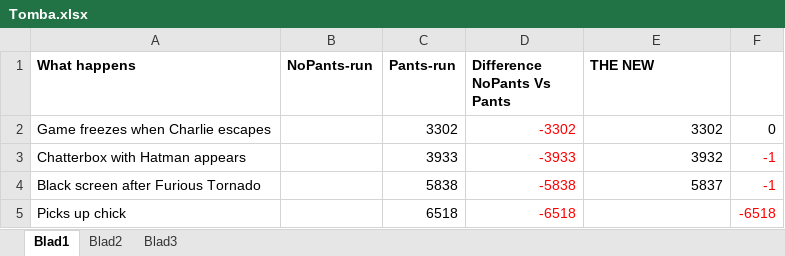
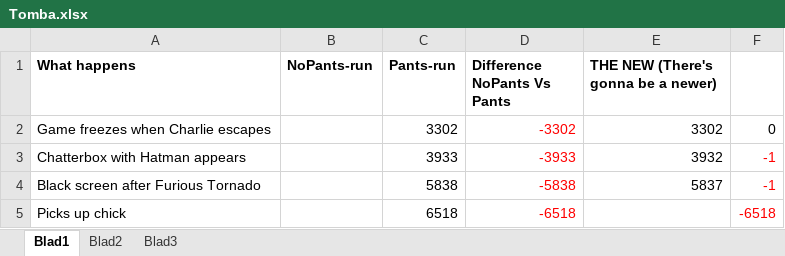
Before and after one commit to MathewWi/adelikat-tas, an Excel workbook: trunk/Tomba/Tomba.xlsx, sheet Blad1, drawn as a sheet; only a part is shown; values as stored, in another font and other column widths than the file's, no borders; the diff names each change by its address in the sheet, - before the commit and + after, or states it on an @@ line.

Commit message:
Edited the heading

```diff
--- a/trunk/Tomba/Tomba.xlsx (sheet Blad1)
+++ b/trunk/Tomba/Tomba.xlsx (sheet Blad1)
-E1: THE NEW
+E1: THE NEW (There's gonna be a newer)
```
